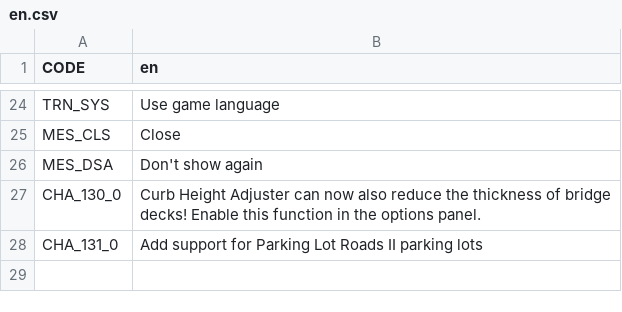
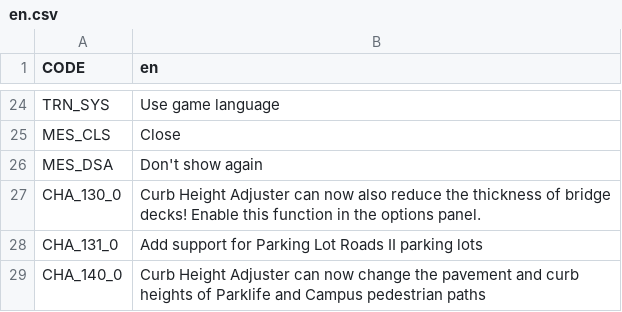
Before and after one commit to algernon-A/CurbHeightAdjuster, a CSV file: Translations/en.csv, drawn as a sheet; only a part is shown, gaps mark what is left out.

Commit message:
Treat Pedestrian Path Roads as pedestrian paths.

```diff
--- a/Translations/en.csv
+++ b/Translations/en.csv
@@ -28 +28,2 @@ CHA_130_0,Curb Height Adjuster can now also reduce the thickness of bridge decks
 CHA_131_0,Add support for Parking Lot Roads II parking lots
+CHA_140_0,Curb Height Adjuster can now change the pavement and curb heights of Parklife and Campus pedestrian paths
```
Also changed, not shown: 1 other file.
